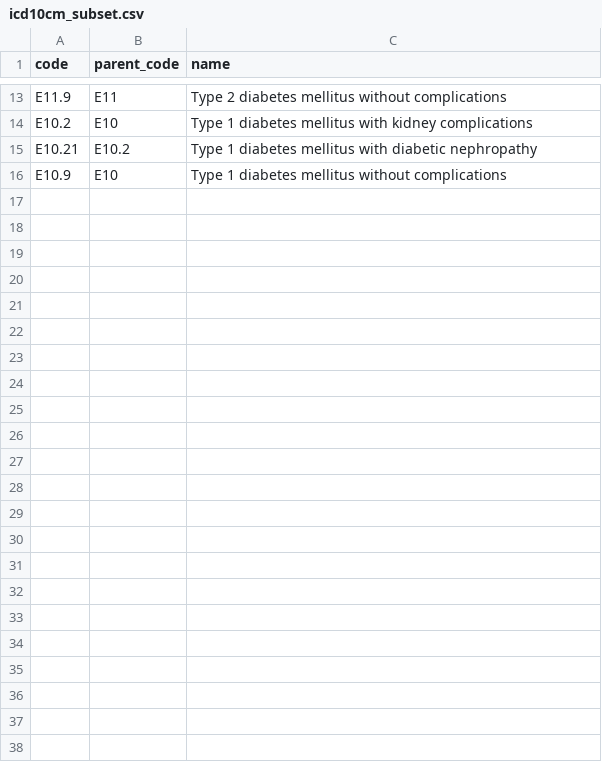
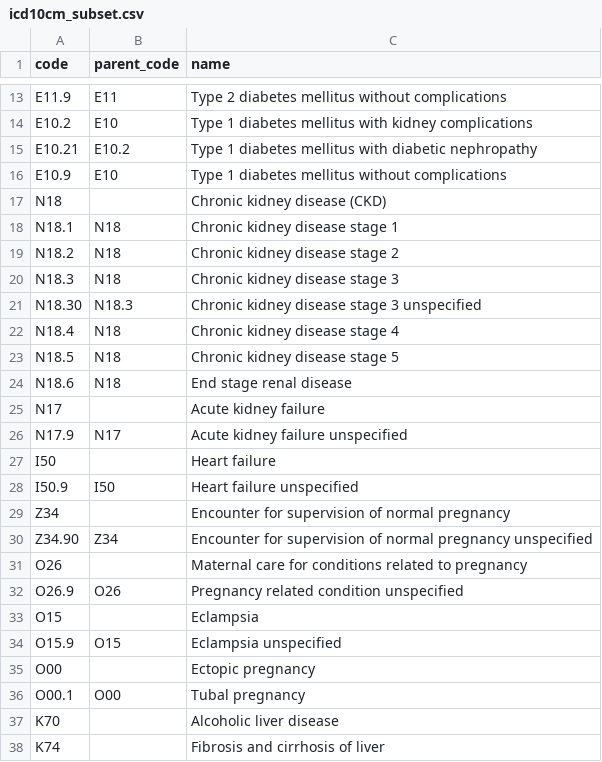
Before and after one commit to eliswanson-db/care_protocol_context_ontology, a CSV file: src/terminology/icd10cm_subset.csv, drawn as a sheet; only a part is shown, gaps mark what is left out; the diff names each change by its address in the sheet, - before the commit and + after, or states it on an @@ line.

Commit message:
M25: graph substrate — drug-class closures, comorbidity terminology, protocol edges, OWL/R2RML
Terminology expansion (all verified via setup):
- rxnorm_hier: added a DRUG-CLASS level (statin/ACE/ARB/SGLT2/biguanide) + ACE/ARB/metformin
  clinical drugs -> rxnorm_closure 84 rows; 2-hop class->ingredient->drug subsumption.
- icd10cm_subset: +N18/I50/N17/pregnancy(Z34,O..)/hepatic(K7x) subtrees -> icd10_closure 70 rows.
- snomed_icd10_crosswalk: +CKD stages/ESRD/CHF/pregnancy SNOMED->ICD (resolve at the 25k reflow).
- value_sets: +COMORBID_CKD/HF, CONTRA_PREGNANCY/HEPATIC. protocol_edges.csv: 21 care-protocol graph edges
  (recommendedFor/contraindicatedWith/monitoredBy/hasThreshold) -> loaded as a table.
Gaps noted (realistic): Synthea emits no SGLT2 meds and no hepatic-disease dx.

A5 Ontobricks contract: src/ontology/care_protocol.owl.ttl (TBox) + care_protocol.r2rml.ttl (UC->ontology
mappings) + README. License-clean (LOINC Parts + ICD-10 + RxNorm + protocol; no SNOMED rels).

Co-authored-by: Isaac <no-reply@databricks.com>

```diff
--- a/src/terminology/icd10cm_subset.csv
+++ b/src/terminology/icd10cm_subset.csv
+row 17: N18 |  | Chronic kidney disease (CKD)
+row 18: N18.1 | N18 | Chronic kidney disease stage 1
+row 19: N18.2 | N18 | Chronic kidney disease stage 2
+row 20: N18.3 | N18 | Chronic kidney disease stage 3
+row 21: N18.30 | N18.3 | Chronic kidney disease stage 3 unspecified
+row 22: N18.4 | N18 | Chronic kidney disease stage 4
+row 23: N18.5 | N18 | Chronic kidney disease stage 5
+row 24: N18.6 | N18 | End stage renal disease
+row 25: N17 |  | Acute kidney failure
+row 26: N17.9 | N17 | Acute kidney failure unspecified
+row 27: I50 |  | Heart failure
+row 28: I50.9 | I50 | Heart failure unspecified
+row 29: Z34 |  | Encounter for supervision of normal pregnancy
+row 30: Z34.90 | Z34 | Encounter for supervision of normal pregnancy unspecified
+row 31: O26 |  | Maternal care for conditions related to pregnancy
+row 32: O26.9 | O26 | Pregnancy related condition unspecified
+row 33: O15 |  | Eclampsia
+row 34: O15.9 | O15 | Eclampsia unspecified
+row 35: O00 |  | Ectopic pregnancy
+row 36: O00.1 | O00 | Tubal pregnancy
+row 37: K70 |  | Alcoholic liver disease
+row 38: K74 |  | Fibrosis and cirrhosis of liver
```
Also changed, not shown: src/terminology/rxnorm_hier.csv, src/terminology/snomed_icd10_crosswalk.csv, 6 other files.
